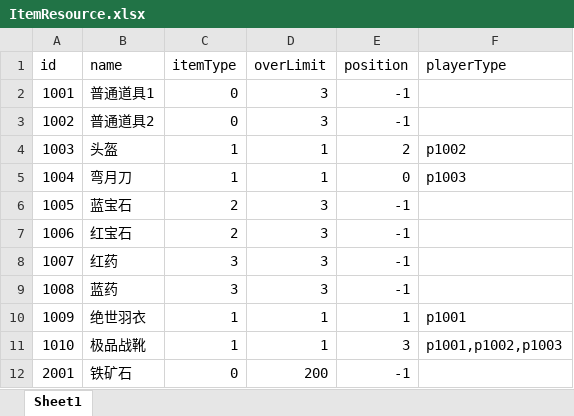
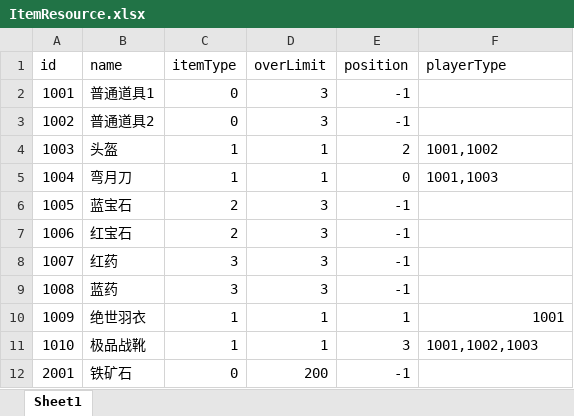
Before and after one commit to JunahW/gamedemo, an Excel workbook: src/main/resources/resource/ItemResource.xlsx, sheet Sheet1, drawn as a sheet; values as stored, in another font and other column widths than the file's, no borders; the diff names each change by its address in the sheet, - before the commit and + after, or states it on an @@ line.

```diff
--- a/src/main/resources/resource/ItemResource.xlsx (sheet Sheet1)
+++ b/src/main/resources/resource/ItemResource.xlsx (sheet Sheet1)
-F4 (playerType): p1002
+F4 (playerType): 1001,1002
-F5 (playerType): p1003
+F5 (playerType): 1001,1003
-F10 (playerType): p1001
+F10 (playerType): 1001
-F11 (playerType): p1001,p1002,p1003
+F11 (playerType): 1001,1002,1003
```
Also changed, not shown: 10 other files.
